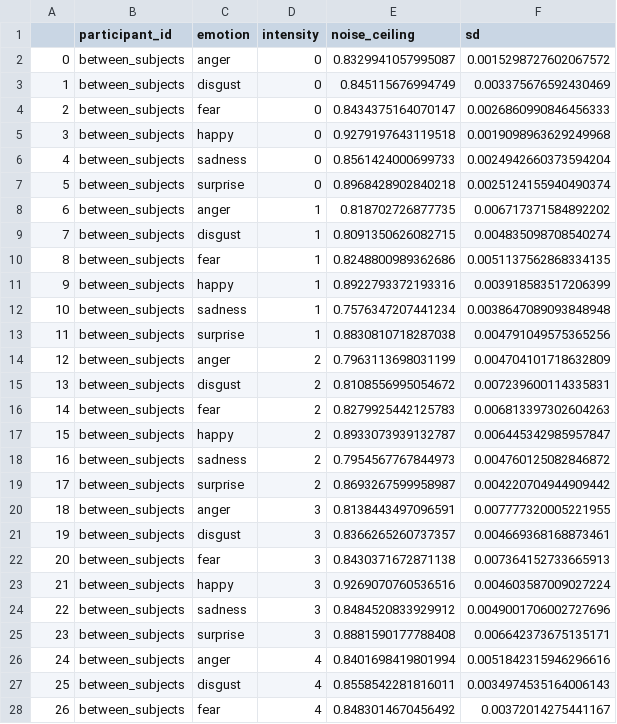
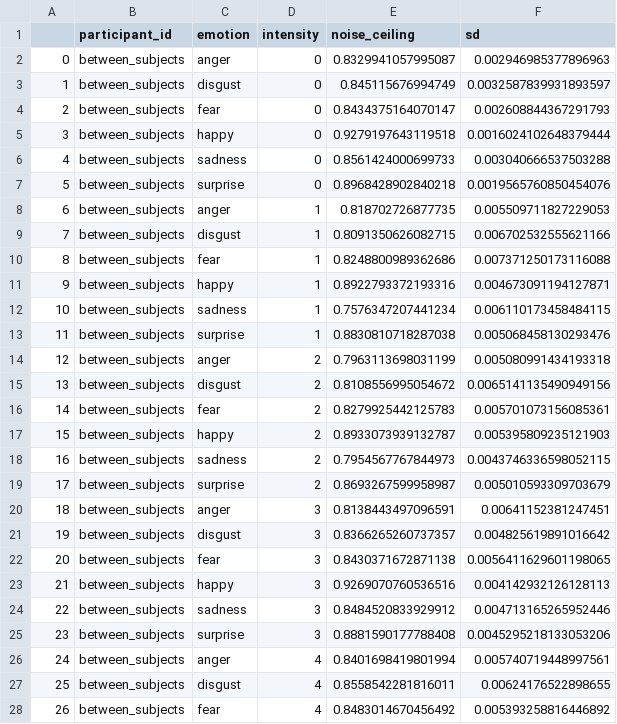
Before and after one commit to lukassnoek/hypothesis-kernel-analysis, a TSV file: results/noise_ceilings.tsv, drawn as a sheet; only a part is shown; the diff covers the shown part only.

```diff
--- a/results/noise_ceilings.tsv
+++ b/results/noise_ceilings.tsv
@@ -1,28 +1,28 @@
 	participant_id	emotion	intensity	noise_ceiling	sd
-0	between_subjects	anger	0	0.8329941057995087	0.0015298727602067572
-1	between_subjects	disgust	0	0.845115676994749	0.003375676592430469
-2	between_subjects	fear	0	0.8434375164070147	0.0026860990846456333
-3	between_subjects	happy	0	0.9279197643119518	0.0019098963629249968
-4	between_subjects	sadness	0	0.8561424000699733	0.0024942660373594204
-5	between_subjects	surprise	0	0.8968428902840218	0.0025124155940490374
-6	between_subjects	anger	1	0.818702726877735	0.006717371584892202
-7	between_subjects	disgust	1	0.8091350626082715	0.004835098708540274
-8	between_subjects	fear	1	0.8248800989362686	0.0051137562868334135
-9	between_subjects	happy	1	0.8922793372193316	0.003918583517206399
-10	between_subjects	sadness	1	0.7576347207441234	0.0038647089093848948
-11	between_subjects	surprise	1	0.8830810718287038	0.004791049575365256
-12	between_subjects	anger	2	0.7963113698031199	0.004704101718632809
-13	between_subjects	disgust	2	0.8108556995054672	0.007239600114335831
-14	between_subjects	fear	2	0.8279925442125783	0.006813397302604263
-15	between_subjects	happy	2	0.8933073939132787	0.006445342985957847
-16	between_subjects	sadness	2	0.7954567767844973	0.004760125082846872
-17	between_subjects	surprise	2	0.8693267599958987	0.004220704944909442
-18	between_subjects	anger	3	0.8138443497096591	0.007777320005221955
-19	between_subjects	disgust	3	0.8366265260737357	0.004669368168873461
-20	between_subjects	fear	3	0.8430371672871138	0.007364152733665913
-21	between_subjects	happy	3	0.9269070760536516	0.004603587009027224
-22	between_subjects	sadness	3	0.8484520833929912	0.0049001706002727696
-23	between_subjects	surprise	3	0.8881590177788408	0.006642373675135171
-24	between_subjects	anger	4	0.8401698419801994	0.0051842315946296616
-25	between_subjects	disgust	4	0.8558542281816011	0.0034974535164006143
-26	between_subjects	fear	4	0.8483014670456492	0.00372014275441167
+0	between_subjects	anger	0	0.8329941057995087	0.002946985377896963
+1	between_subjects	disgust	0	0.845115676994749	0.0032587839931893597
+2	between_subjects	fear	0	0.8434375164070147	0.002608844367291793
+3	between_subjects	happy	0	0.9279197643119518	0.0016024102648379444
+4	between_subjects	sadness	0	0.8561424000699733	0.003040666537503288
+5	between_subjects	surprise	0	0.8968428902840218	0.0019565760850454076
+6	between_subjects	anger	1	0.818702726877735	0.005509711827229053
+7	between_subjects	disgust	1	0.8091350626082715	0.006702532555621166
+8	between_subjects	fear	1	0.8248800989362686	0.007371250173116088
+9	between_subjects	happy	1	0.8922793372193316	0.004673091194127871
+10	between_subjects	sadness	1	0.7576347207441234	0.006110173458484115
+11	between_subjects	surprise	1	0.8830810718287038	0.005068458130293476
+12	between_subjects	anger	2	0.7963113698031199	0.005080991434193318
+13	between_subjects	disgust	2	0.8108556995054672	0.0065141135490949156
+14	between_subjects	fear	2	0.8279925442125783	0.005701073156085361
+15	between_subjects	happy	2	0.8933073939132787	0.005395809235121903
+16	between_subjects	sadness	2	0.7954567767844973	0.0043746336598052115
+17	between_subjects	surprise	2	0.8693267599958987	0.005010593309703679
+18	between_subjects	anger	3	0.8138443497096591	0.00641152381247451
+19	between_subjects	disgust	3	0.8366265260737357	0.004825619891016642
+20	between_subjects	fear	3	0.8430371672871138	0.0056411629601198065
+21	between_subjects	happy	3	0.9269070760536516	0.004142932126128113
+22	between_subjects	sadness	3	0.8484520833929912	0.004713165265952446
+23	between_subjects	surprise	3	0.8881590177788408	0.0045295218133053206
+24	between_subjects	anger	4	0.8401698419801994	0.005740719448997561
+25	between_subjects	disgust	4	0.8558542281816011	0.00624176522898655
+26	between_subjects	fear	4	0.8483014670456492	0.005393258816446892
```
Also changed, not shown: 9 edited cells elsewhere in this file, data/Cordaro2008IPC.tsv, data/Matsumoto2008.tsv, 11 other files.
